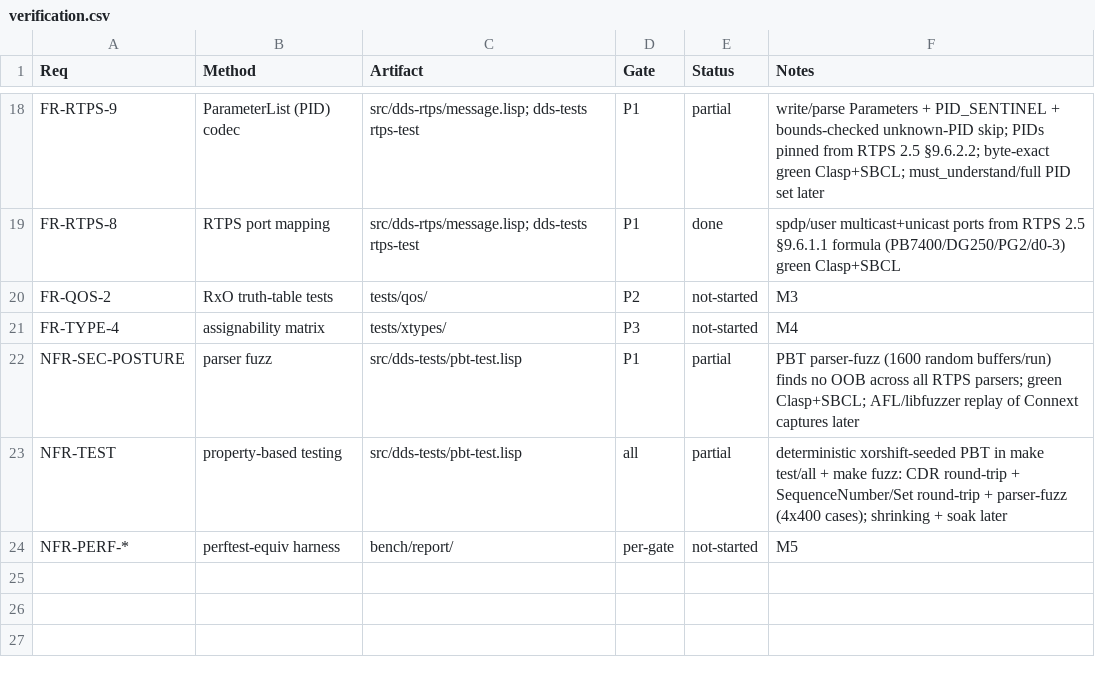
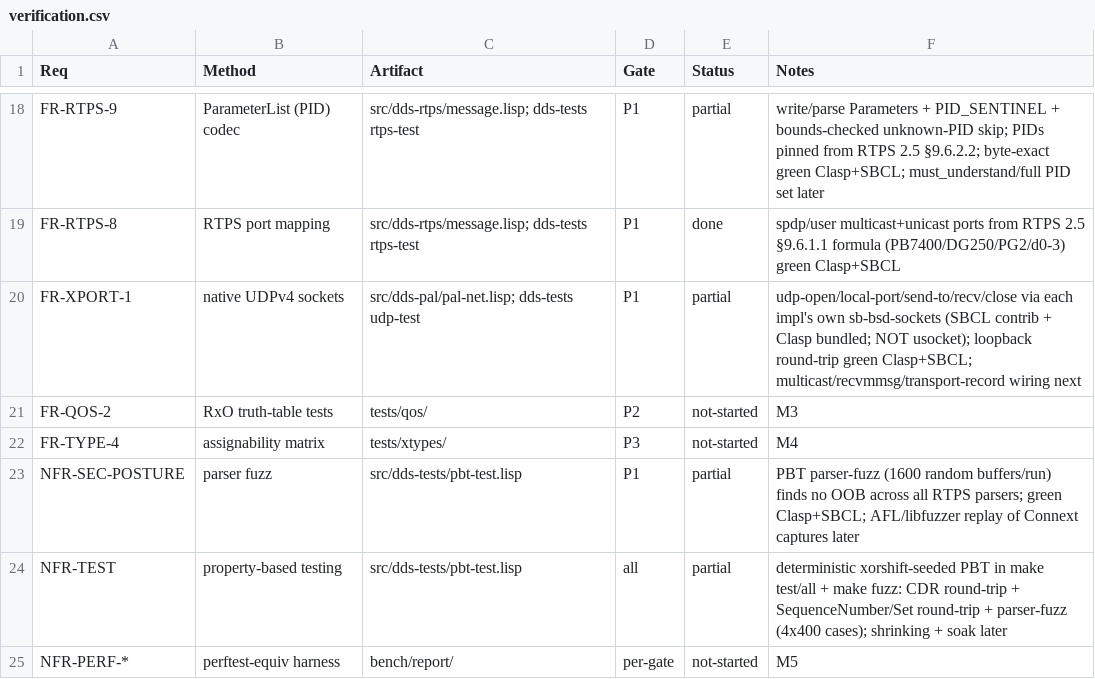
Before and after one commit to goenninger-b-t/dds, a CSV file: docs/verification.csv, drawn as a sheet; only a part is shown, gaps mark what is left out.

```diff
--- a/docs/verification.csv
+++ b/docs/verification.csv
@@ -19,2 +19,3 @@ FR-RTPS-9,ParameterList (PID) codec,src/dds-rtps/message.lisp; dds-tests rtps-te
 FR-RTPS-8,RTPS port mapping,src/dds-rtps/message.lisp; dds-tests rtps-test,P1,done,spdp/user multicast+unicast ports from RTPS 2.5 §9.6.1.1 formula (PB7400/DG250/PG2/d0-3) green Clasp+SBCL
+FR-XPORT-1,native UDPv4 sockets,src/dds-pal/pal-net.lisp; dds-tests udp-test,P1,partial,udp-open/local-port/send-to/recv/close via each impl's own sb-bsd-sockets (SBCL contrib + Clasp bundled; NOT usocket); loopback round-trip green Clasp+SBCL; multicast/recvmmsg/transport-record wiring next
 FR-QOS-2,RxO truth-table tests,tests/qos/,P2,not-started,M3
```
Also changed, not shown: 7 other files.
